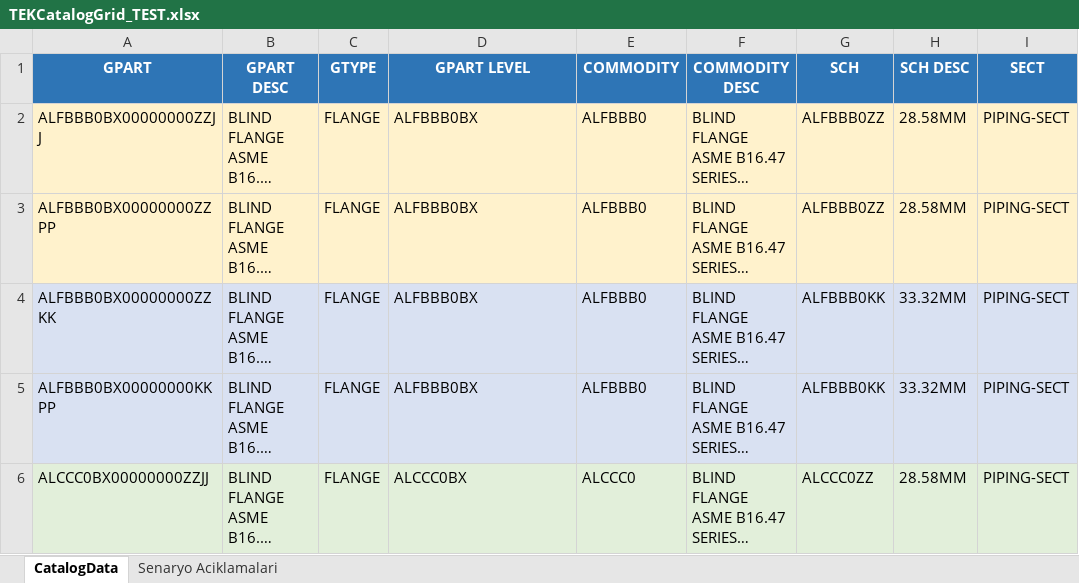
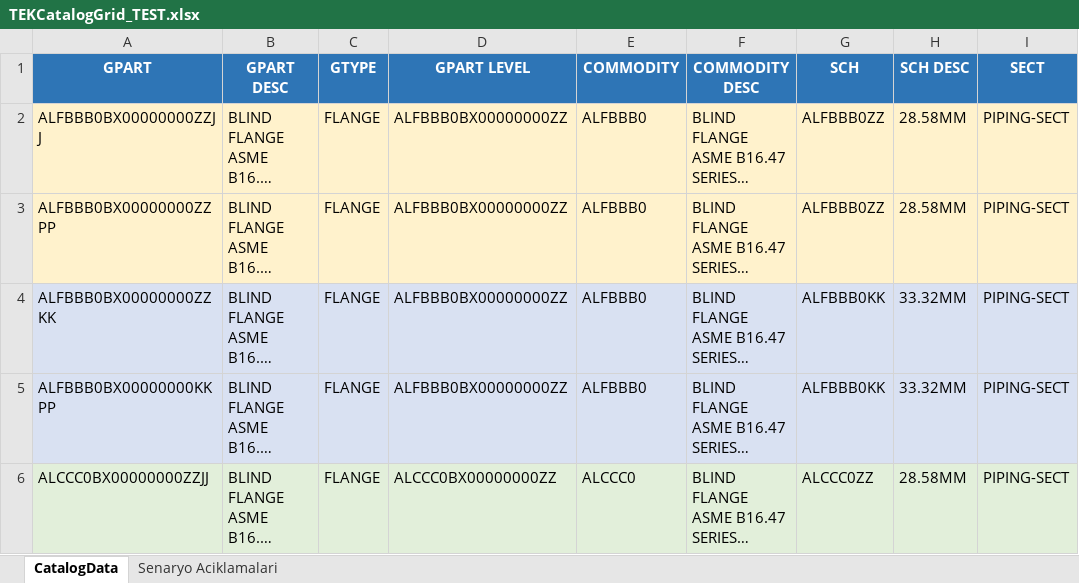
Before and after one commit to oxyloto/PML, an Excel workbook: TEKCatalogGrid_TEST.xlsx, sheet CatalogData, drawn as a sheet; only a part is shown; long unchanged cells end in …; values as stored, in another font and other column widths than the file's, no borders; the diff names each change by its address in the sheet, - before the commit and + after, or states it on an @@ line.

```diff
--- a/TEKCatalogGrid_TEST.xlsx (sheet CatalogData)
+++ b/TEKCatalogGrid_TEST.xlsx (sheet CatalogData)
-D2:D5 (GPART LEVEL): ALFBBB0BX
+D2:D5 (GPART LEVEL): ALFBBB0BX00000000ZZ
-D6 (GPART LEVEL): ALCCC0BX
+D6 (GPART LEVEL): ALCCC0BX00000000ZZ
```
Also changed, not shown: 2 other files.
